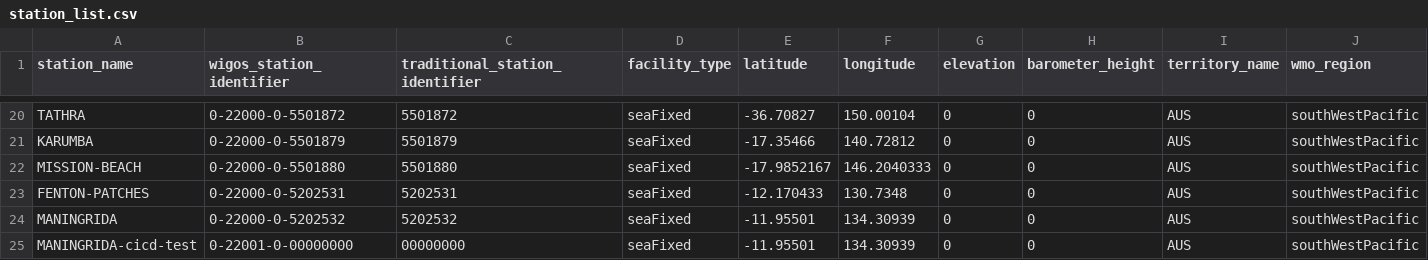
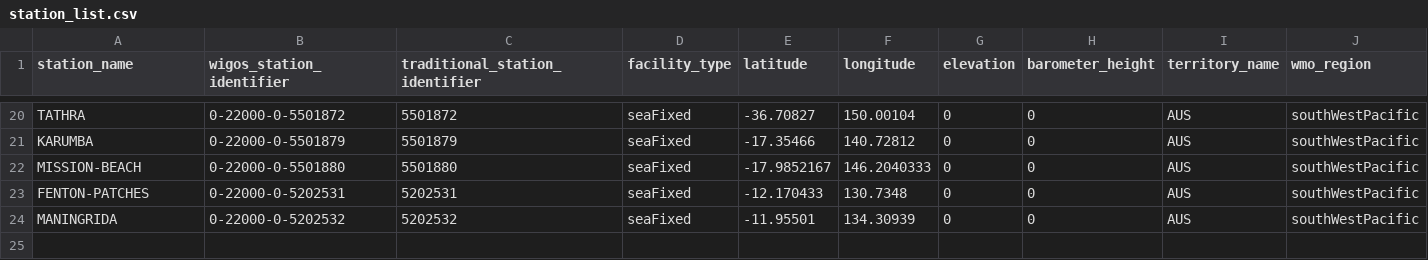
Before and after one commit to aodn/wis2box-aodn, a CSV file: wis2-pipeline/wis2box-data/metadata/station/station_list.csv, drawn as a sheet; only a part is shown, gaps mark what is left out; the diff names each change by its address in the sheet, - before the commit and + after, or states it on an @@ line.

Commit message:
chore: remove MANINGRIDA-cicd-test entry from station list

```diff
--- a/wis2-pipeline/wis2box-data/metadata/station/station_list.csv
+++ b/wis2-pipeline/wis2box-data/metadata/station/station_list.csv
-row 25: MANINGRIDA-cicd-test | 0-22001-0-00000000 | 00000000 | seaFixed | -11.95501 | 134.30939 | 0 | 0 | AUS | southWestPacific
```
